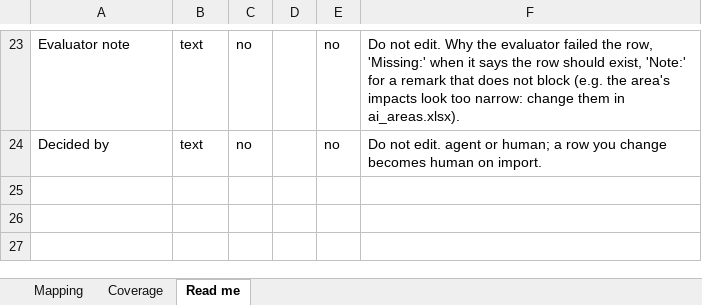
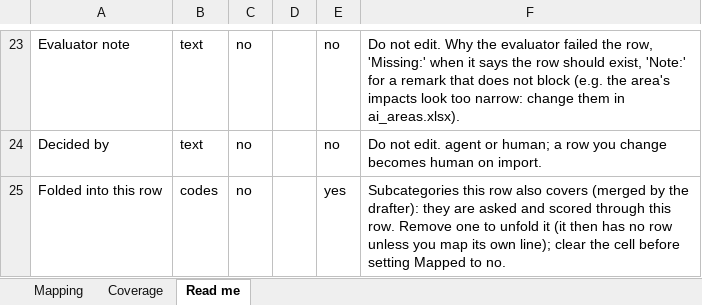
Before and after one commit to srilekha82/security-maturity-tool, an Excel workbook: data/ai/authoring/mapping.xlsx, sheet Read me, drawn as a sheet; only a part is shown, gaps mark what is left out; values as stored, in another font and other column widths than the file's, no borders; the diff names each change by its address in the sheet, - before the commit and + after, or states it on an @@ line.

```diff
--- a/data/ai/authoring/mapping.xlsx (sheet Read me)
+++ b/data/ai/authoring/mapping.xlsx (sheet Read me)
+row 25: Folded into this row | codes | no |  | yes | Subcategories this row also covers (merged by the drafter): they are asked and scored through this row. Remove one to unfold it (it then has no row unless you map its own line); clear the cell before setting Mapped to no.
```
Also changed, not shown: sheet Mapping, sheet Coverage, hidden cells, 4 other files.
